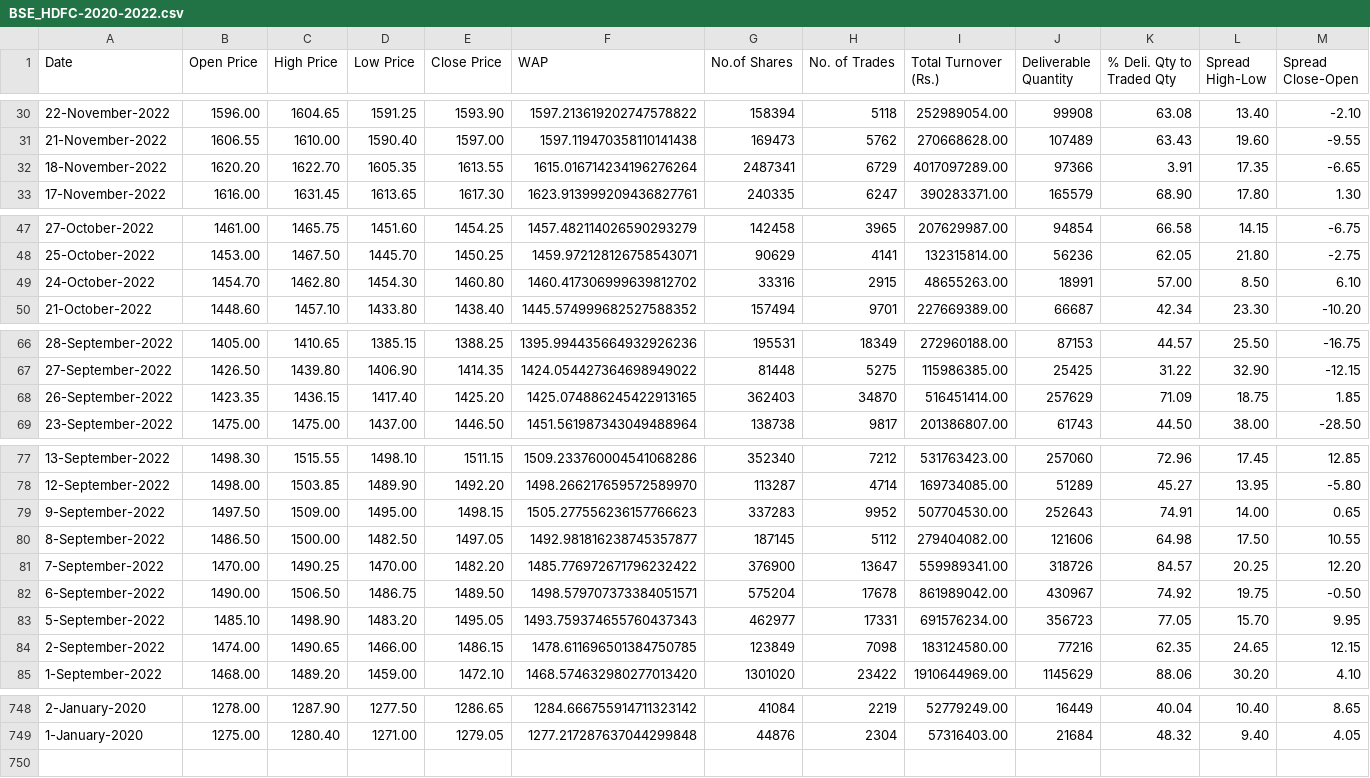
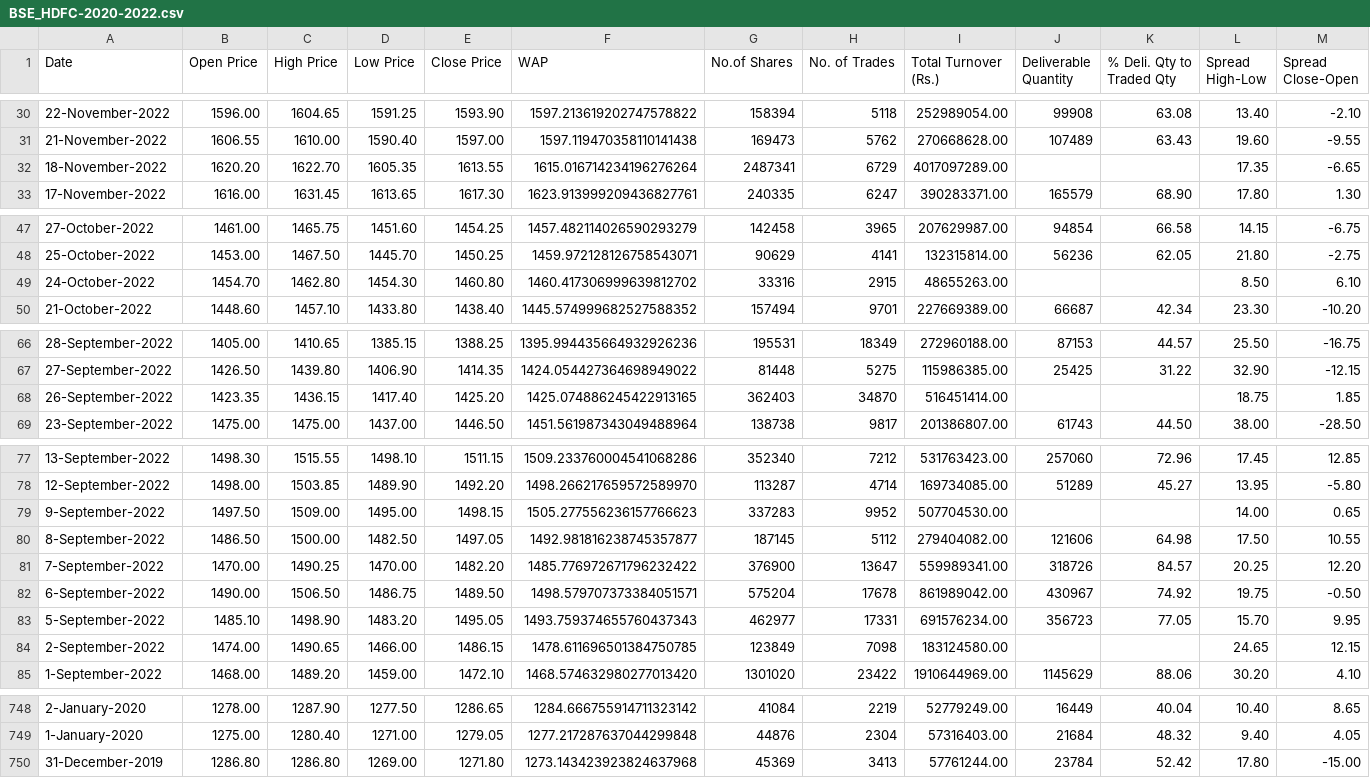
Before and after one commit to Praxis-QR/FDS, a CSV file: data/fintech/BSE_HDFC-2020-2022.csv, drawn as a sheet; only a part is shown, gaps mark what is left out; the diff covers the shown part only.

```diff
--- a/data/fintech/BSE_HDFC-2020-2022.csv
+++ b/data/fintech/BSE_HDFC-2020-2022.csv
@@ -31,3 +31,3 @@ Date,Open Price,High Price,Low Price,Close Price,WAP,No.of Shares,No. of Trades,
 21-November-2022,1606.55,1610.00,1590.40,1597.00,1597.119470358110141438,169473,5762,270668628.00,107489,63.43,19.60,-9.55
-18-November-2022,1620.20,1622.70,1605.35,1613.55,1615.016714234196276264,2487341,6729,4017097289.00,97366,3.91,17.35,-6.65
+18-November-2022,1620.20,1622.70,1605.35,1613.55,1615.016714234196276264,2487341,6729,4017097289.00,,,17.35,-6.65
 17-November-2022,1616.00,1631.45,1613.65,1617.30,1623.913999209436827761,240335,6247,390283371.00,165579,68.90,17.80,1.30
@@ -48,3 +48,3 @@ Date,Open Price,High Price,Low Price,Close Price,WAP,No.of Shares,No. of Trades,
 25-October-2022,1453.00,1467.50,1445.70,1450.25,1459.972128126758543071,90629,4141,132315814.00,56236,62.05,21.80,-2.75
-24-October-2022,1454.70,1462.80,1454.30,1460.80,1460.417306999639812702,33316,2915,48655263.00,18991,57.00,8.50,6.10
+24-October-2022,1454.70,1462.80,1454.30,1460.80,1460.417306999639812702,33316,2915,48655263.00,,,8.50,6.10
 21-October-2022,1448.60,1457.10,1433.80,1438.40,1445.574999682527588352,157494,9701,227669389.00,66687,42.34,23.30,-10.20
@@ -67,3 +67,3 @@ Date,Open Price,High Price,Low Price,Close Price,WAP,No.of Shares,No. of Trades,
 27-September-2022,1426.50,1439.80,1406.90,1414.35,1424.054427364698949022,81448,5275,115986385.00,25425,31.22,32.90,-12.15
-26-September-2022,1423.35,1436.15,1417.40,1425.20,1425.074886245422913165,362403,34870,516451414.00,257629,71.09,18.75,1.85
+26-September-2022,1423.35,1436.15,1417.40,1425.20,1425.074886245422913165,362403,34870,516451414.00,,,18.75,1.85
 23-September-2022,1475.00,1475.00,1437.00,1446.50,1451.561987343049488964,138738,9817,201386807.00,61743,44.50,38.00,-28.50
@@ -78,3 +78,3 @@ Date,Open Price,High Price,Low Price,Close Price,WAP,No.of Shares,No. of Trades,
 12-September-2022,1498.00,1503.85,1489.90,1492.20,1498.266217659572589970,113287,4714,169734085.00,51289,45.27,13.95,-5.80
-9-September-2022,1497.50,1509.00,1495.00,1498.15,1505.277556236157766623,337283,9952,507704530.00,252643,74.91,14.00,0.65
+9-September-2022,1497.50,1509.00,1495.00,1498.15,1505.277556236157766623,337283,9952,507704530.00,,,14.00,0.65
 8-September-2022,1486.50,1500.00,1482.50,1497.05,1492.981816238745357877,187145,5112,279404082.00,121606,64.98,17.50,10.55
@@ -83,3 +83,3 @@ Date,Open Price,High Price,Low Price,Close Price,WAP,No.of Shares,No. of Trades,
 5-September-2022,1485.10,1498.90,1483.20,1495.05,1493.759374655760437343,462977,17331,691576234.00,356723,77.05,15.70,9.95
-2-September-2022,1474.00,1490.65,1466.00,1486.15,1478.611696501384750785,123849,7098,183124580.00,77216,62.35,24.65,12.15
+2-September-2022,1474.00,1490.65,1466.00,1486.15,1478.611696501384750785,123849,7098,183124580.00,,,24.65,12.15
 1-September-2022,1468.00,1489.20,1459.00,1472.10,1468.574632980277013420,1301020,23422,1910644969.00,1145629,88.06,30.20,4.10
@@ -749 +749,2 @@ Date,Open Price,High Price,Low Price,Close Price,WAP,No.of Shares,No. of Trades,
 1-January-2020,1275.00,1280.40,1271.00,1279.05,1277.217287637044299848,44876,2304,57316403.00,21684,48.32,9.40,4.05
+31-December-2019,1286.80,1286.80,1269.00,1271.80,1273.143423923824637968,45369,3413,57761244.00,23784,52.42,17.80,-15.00
```
Also changed, not shown: 4 edited cells elsewhere in this file, data/fintech/BSE_Bharti-2020-2022.csv, data/fintech/BSE_HULV-2020-2022.csv, 1 other file.
